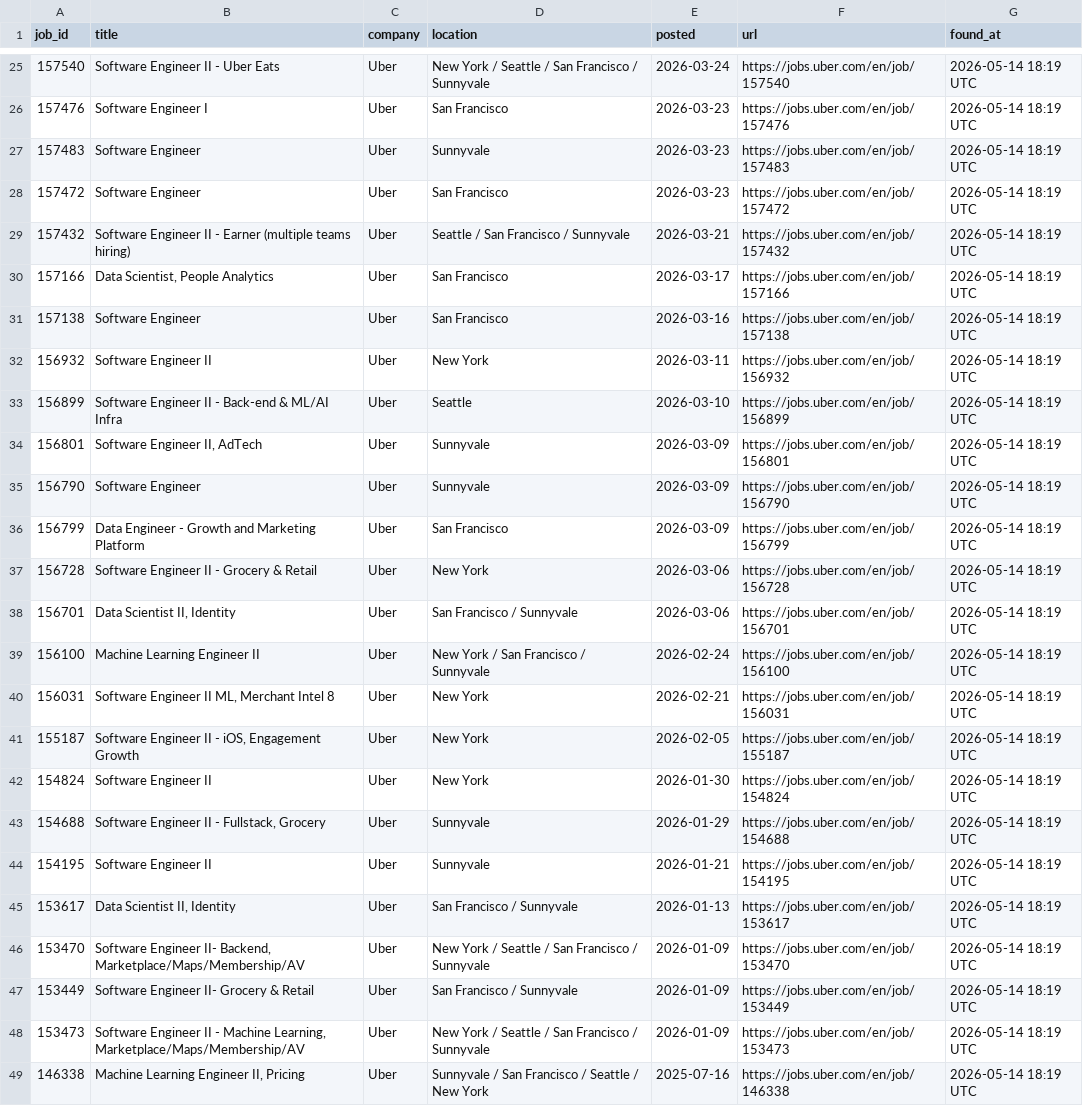
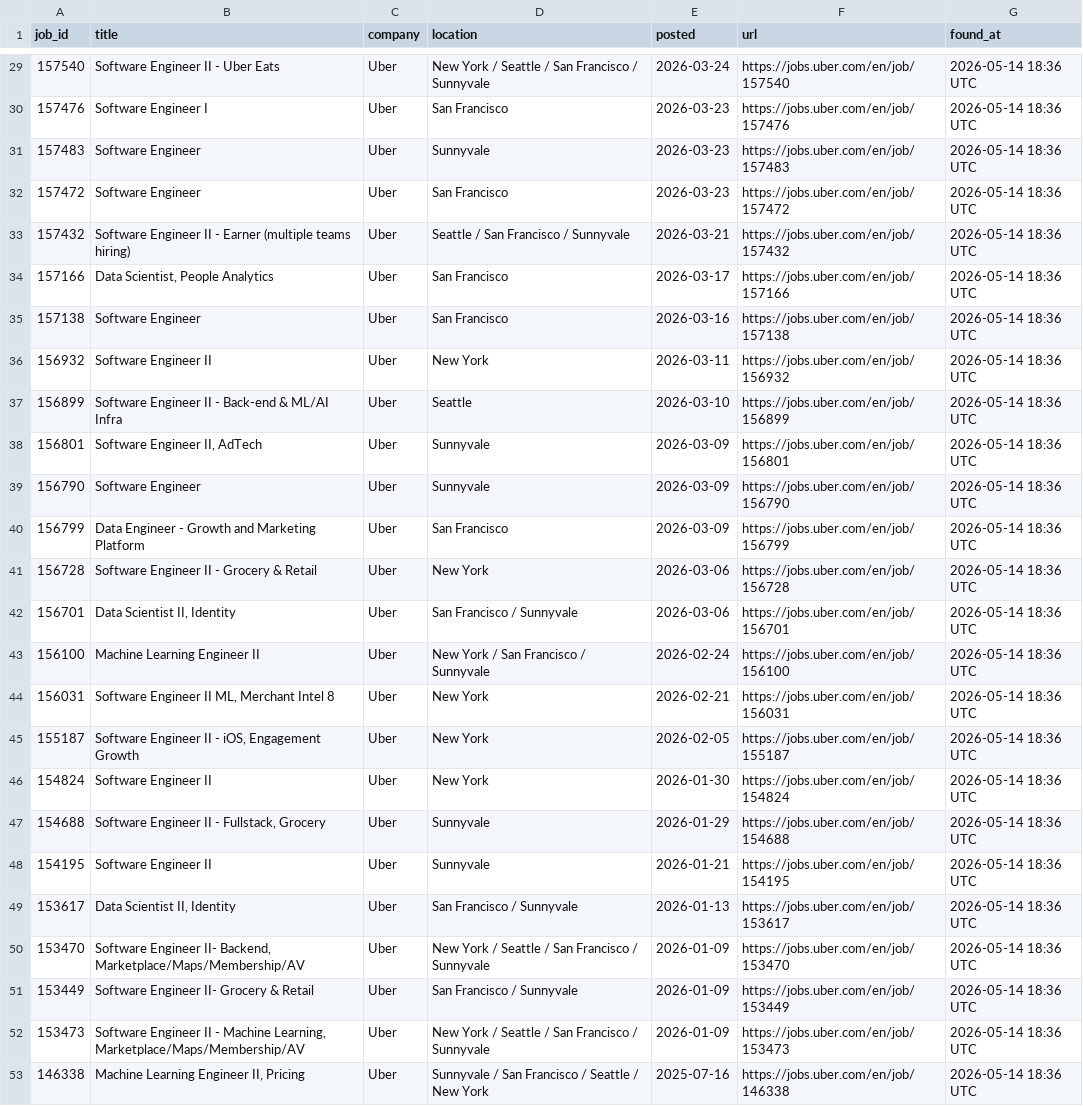
Before and after one commit to OzSpidey/Job_Automation, a CSV file: csv/uber_jobs.csv, drawn as a sheet; only a part is shown, gaps mark what is left out; addresses are those after the commit; the diff covers the shown part only; the diff names each change by its address in the sheet, - before the commit and + after, or states it on an @@ line.

```diff
--- a/csv/uber_jobs.csv
+++ b/csv/uber_jobs.csv
-G29:G53 (found_at): 2026-05-14 18:19 UTC
+G29:G53 (found_at): 2026-05-14 18:36 UTC
```
Also changed, not shown: 4 added rows and 23 edited cells elsewhere in this file, 2 other files.
